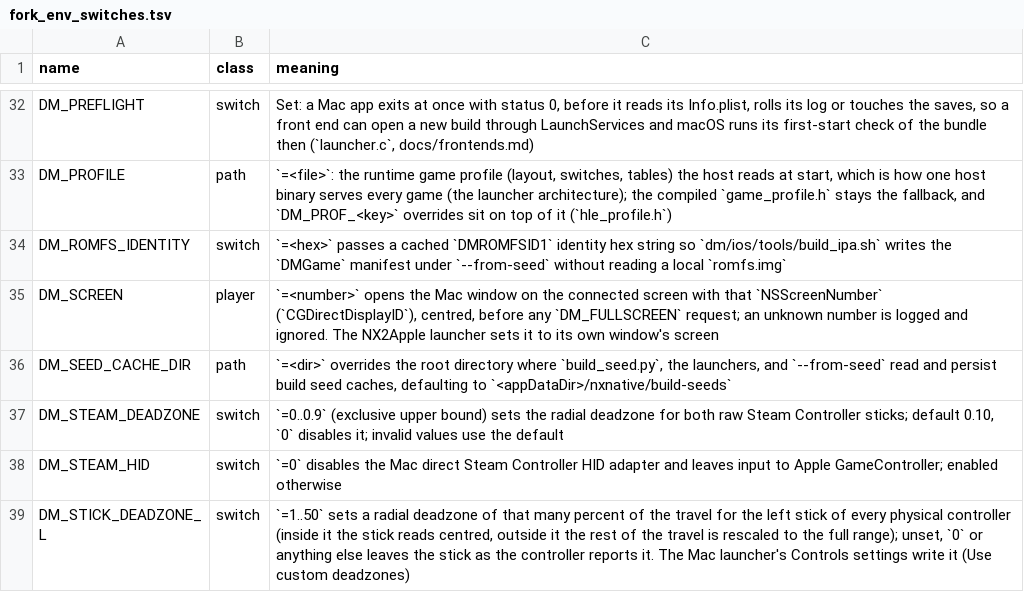
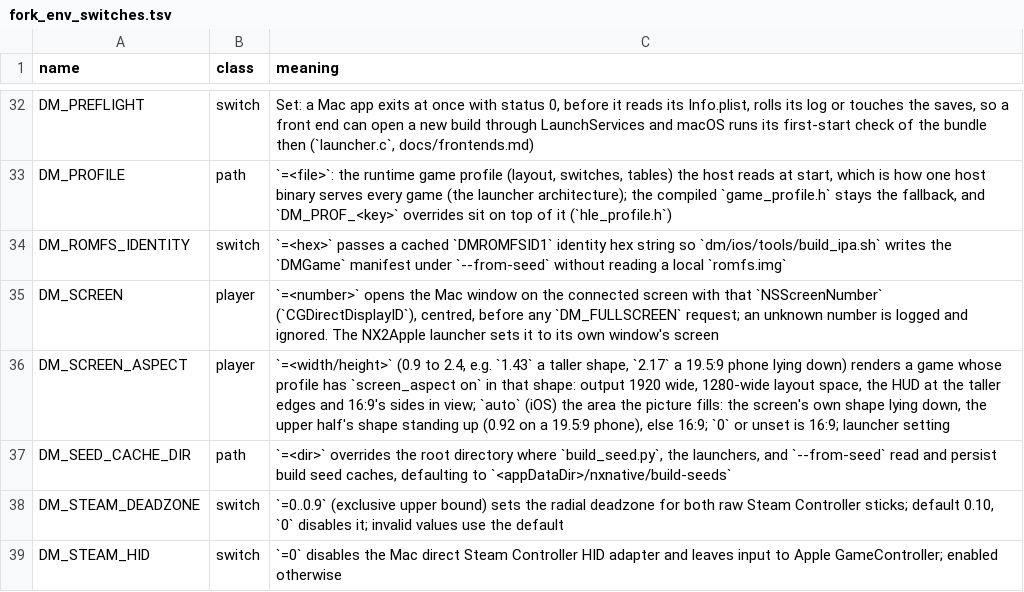
Before and after one commit to lucaszhongsj/NX2Apple, a TSV file: patches/fork_env_switches.tsv, drawn as a sheet; only a part is shown, gaps mark what is left out; the shorter side is filled out with more unchanged rows.

Commit message:
patches: add 0118-0127 the band, the picture shape and the keyboard's dock
0118-0121: a standing phone's picture fills the upper half, the companion
bar keeps the canvas dock radius, the Duo harness links and docks again, and
the band's bar and the picture shape checks are fixed.

0122-0123: the picture shape's lower bound is the layout tables' 2048 rows,
and the taller picture narrows to stay under it.

0124-0127: the keyboard's backing stays with its dialog, the keyboard and the
language list the globe key opens dock to the picture's bottom as one piece,
and a touch on a docked interface maps to the control's place.

```diff
--- a/patches/fork_env_switches.tsv
+++ b/patches/fork_env_switches.tsv
@@ -35,2 +35,3 @@ DM_ROMFS_IDENTITY	switch	`=<hex>` passes a cached `DMROMFSID1` identity hex stri
 DM_SCREEN	player	`=<number>` opens the Mac window on the connected screen with that `NSScreenNumber` (`CGDirectDisplayID`), centred, before any `DM_FULLSCREEN` request; an unknown number is logged and ignored. The NX2Apple launcher sets it to its own window's screen
+DM_SCREEN_ASPECT	player	`=<width/height>` (0.9 to 2.4, e.g. `1.43` a taller shape, `2.17` a 19.5:9 phone lying down) renders a game whose profile has `screen_aspect on` in that shape: output 1920 wide, 1280-wide layout space, the HUD at the taller edges and 16:9's sides in view; `auto` (iOS) the area the picture fills: the screen's own shape lying down, the upper half's shape standing up (0.92 on a 19.5:9 phone), else 16:9; `0` or unset is 16:9; launcher setting
 DM_SEED_CACHE_DIR	path	`=<dir>` overrides the root directory where `build_seed.py`, the launchers, and `--from-seed` read and persist build seed caches, defaulting to `<appDataDir>/nxnative/build-seeds`
```
Also changed, not shown: 11 other files.
